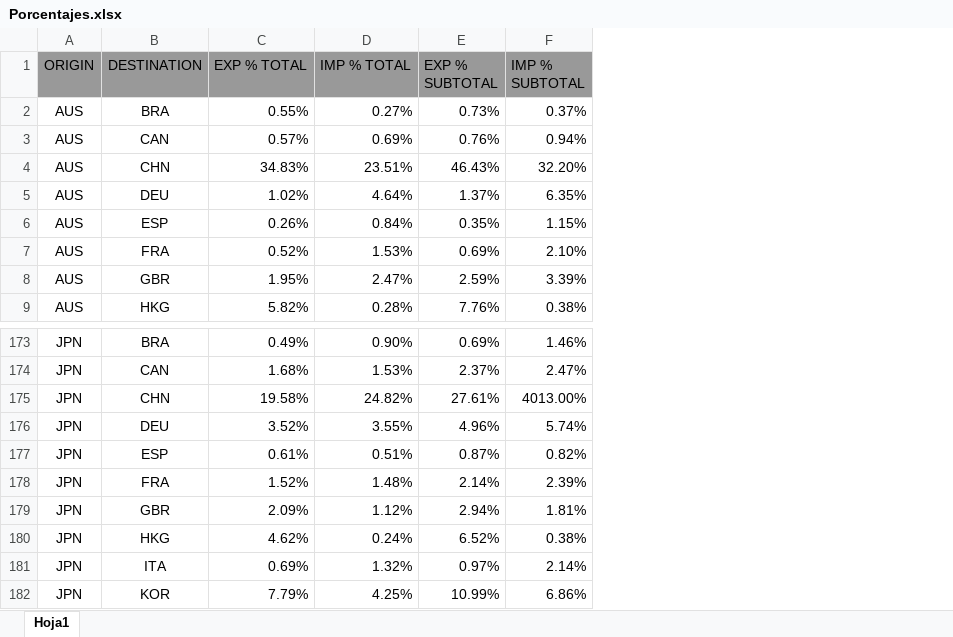
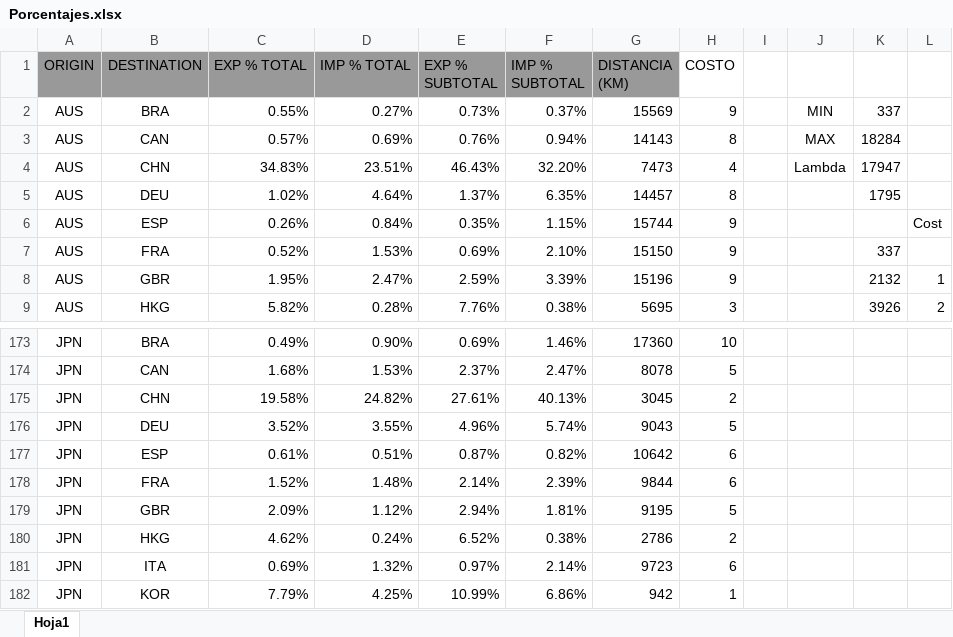
Before and after one commit to BelisaDi/Proyecto-de-Grafos, an Excel workbook: Base de Datos/Porcentajes.xlsx, sheet Hoja1, drawn as a sheet; only a part is shown, gaps mark what is left out; values as stored, in another font and other column widths than the file's, no borders; the diff names each change by its address in the sheet, - before the commit and + after, or states it on an @@ line.

Commit message:
Add files via upload

```diff
--- a/Base de Datos/Porcentajes.xlsx (sheet Hoja1)
+++ b/Base de Datos/Porcentajes.xlsx (sheet Hoja1)
+column G (DISTANCIA (KM)), rows 2-9: 15569 | 14143 | 7473 | 14457 | 15744 | 15150 | 15196 | 5695; rows 173-182: 17360 | 8078 | 3045 | 9043 | 10642 | 9844 | 9195 | 2786 | 9723 | 942
+column H (COSTO), rows 2-9: 9 | 8 | 4 | 8 | 9 | 9 | 9 | 3; rows 173-182: 10 | 5 | 2 | 5 | 6 | 6 | 5 | 2 | 6 | 1
+column I, empty
+column J, rows 2-4: MIN | MAX | Lambda
+column K, rows 2-9: 337 | 18284 | 17947 | 1795 |  | 337 | 2132 | 3926
+column L, rows 6-9: Cost |  | 1 | 2
-F175 (IMP % SUBTOTAL): 4013.00%
+F175 (IMP % SUBTOTAL): 40.13%
```
